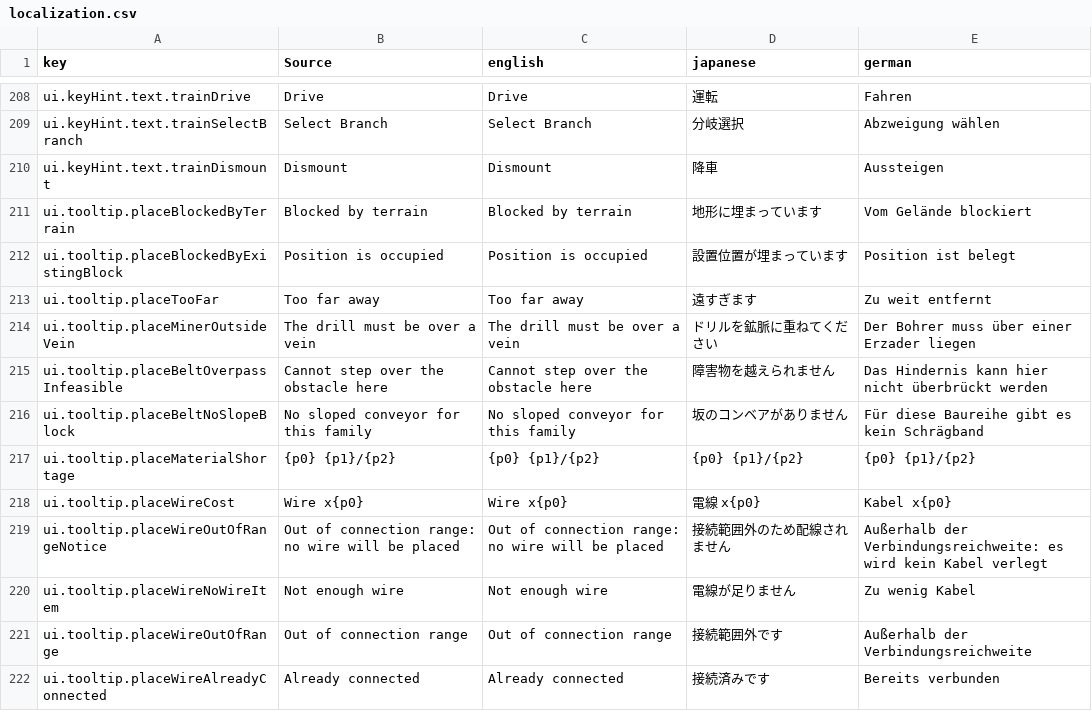
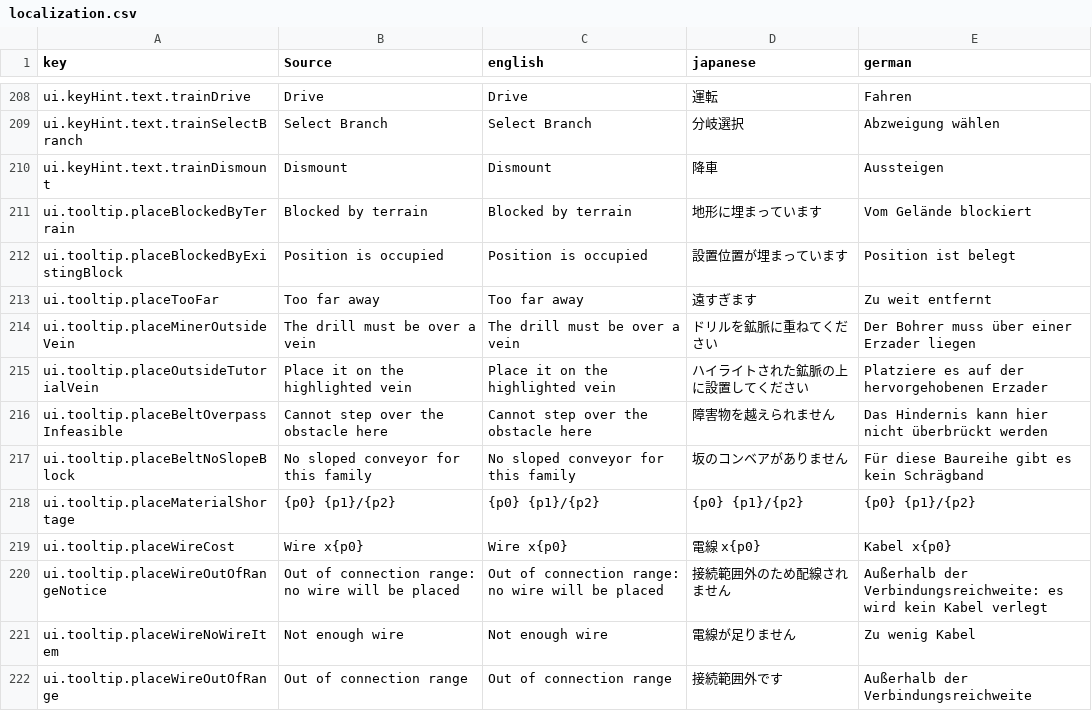
Before and after one commit to moorestech/moorestech, a CSV file: Localization/localization.csv, drawn as a sheet; only a part is shown, gaps mark what is left out; the shorter side is filled out with more unchanged rows; the diff names each change by its address in the sheet, - before the commit and + after, or states it on an @@ line.

```diff
--- a/Localization/localization.csv
+++ b/Localization/localization.csv
+row 215: ui.tooltip.placeOutsideTutorialVein | Place it on the highlighted vein | Place it on the highlighted vein | ハイライトされた鉱脈の上に設置してください | Platziere es auf der hervorgehobenen Erzader
```
Also changed, not shown: 13 other files.
